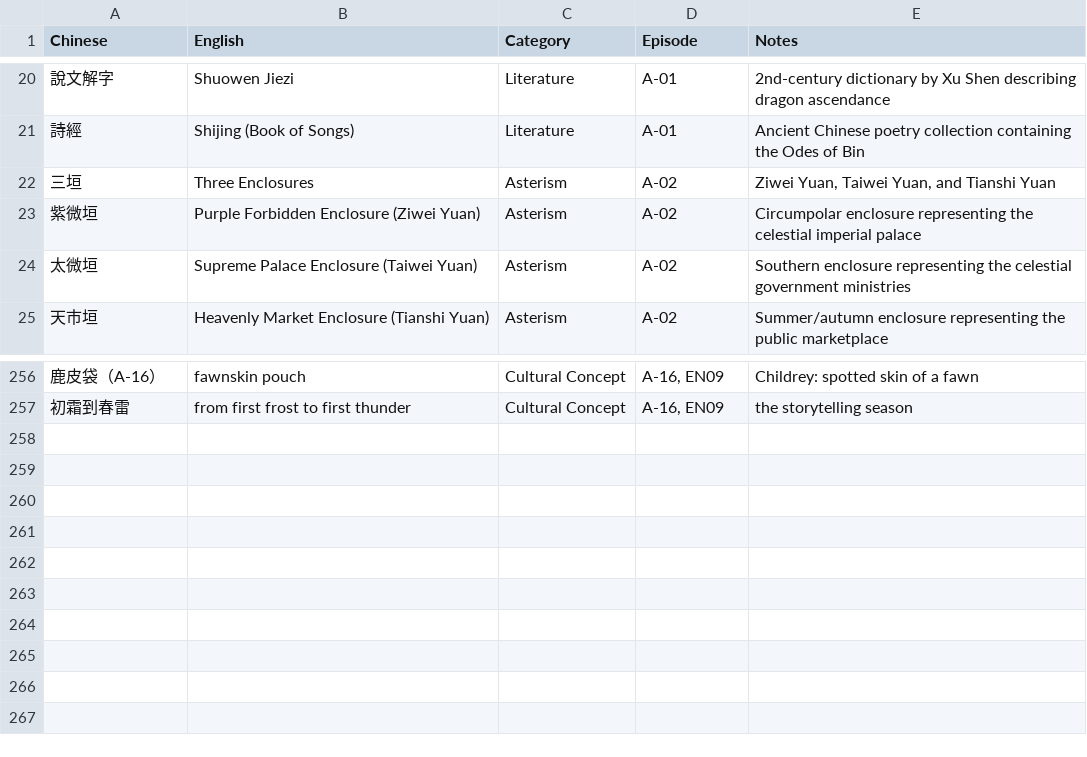
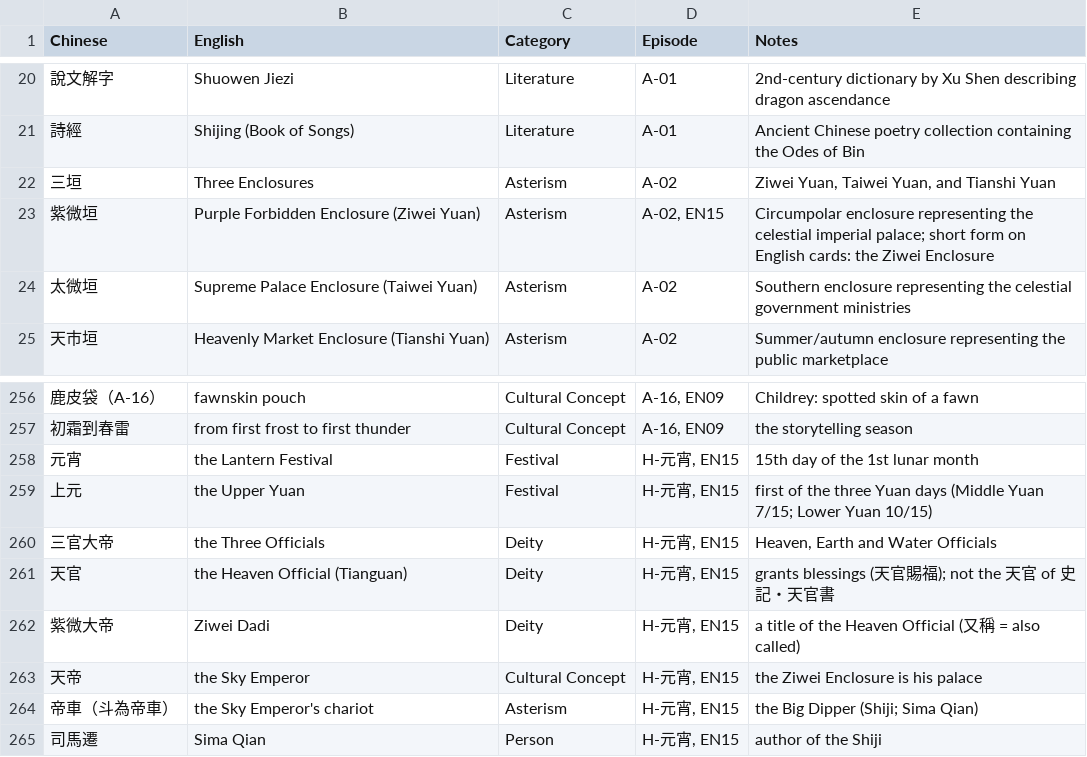
Before and after one commit to Kimchi2104/NTNU-Insta, a CSV file: 06_發布月曆/英文譯名表.csv, drawn as a sheet; only a part is shown, gaps mark what is left out; the diff names each change by its address in the sheet, - before the commit and + after, or states it on an @@ line.

```diff
--- a/06_發布月曆/英文譯名表.csv
+++ b/06_發布月曆/英文譯名表.csv
-D23 (Episode): A-02
+D23 (Episode): A-02, EN15
-E23 (Notes): …celestial imperial palace
+E23 (Notes): …celestial imperial palace; short form on English cards: the Ziwei Enclosure
+row 258: 元宵 | the Lantern Festival | Festival | H-元宵, EN15 | 15th day of the 1st lunar month
+row 259: 上元 | the Upper Yuan | Festival | H-元宵, EN15 | first of the three Yuan days (Middle Yuan 7/15; Lower Yuan 10/15)
+row 260: 三官大帝 | the Three Officials | Deity | H-元宵, EN15 | Heaven, Earth and Water Officials
+row 261: 天官 | the Heaven Official (Tianguan) | Deity | H-元宵, EN15 | grants blessings (天官賜福); not the 天官 of 史記・天官書
+row 262: 紫微大帝 | Ziwei Dadi | Deity | H-元宵, EN15 | a title of the Heaven Official (又稱 = also called)
+row 263: 天帝 | the Sky Emperor | Cultural Concept | H-元宵, EN15 | the Ziwei Enclosure is his palace
+row 264: 帝車（斗為帝車） | the Sky Emperor's chariot | Asterism | H-元宵, EN15 | the Big Dipper (Shiji; Sima Qian)
+row 265: 司馬遷 | Sima Qian | Person | H-元宵, EN15 | author of the Shiji
```
Also changed, not shown: 06_發布月曆/節目表_萬國星空_英文版.csv, 11 other files.
